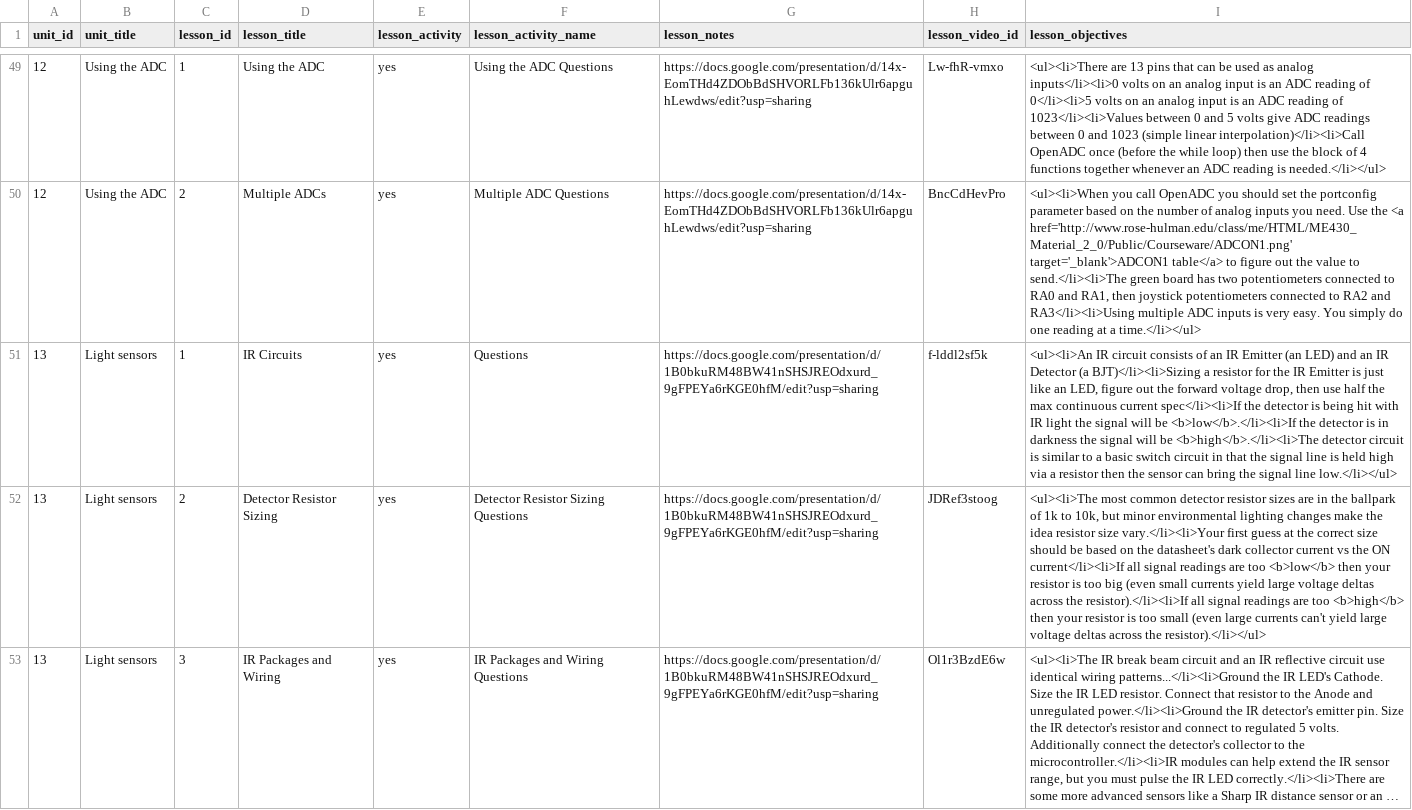
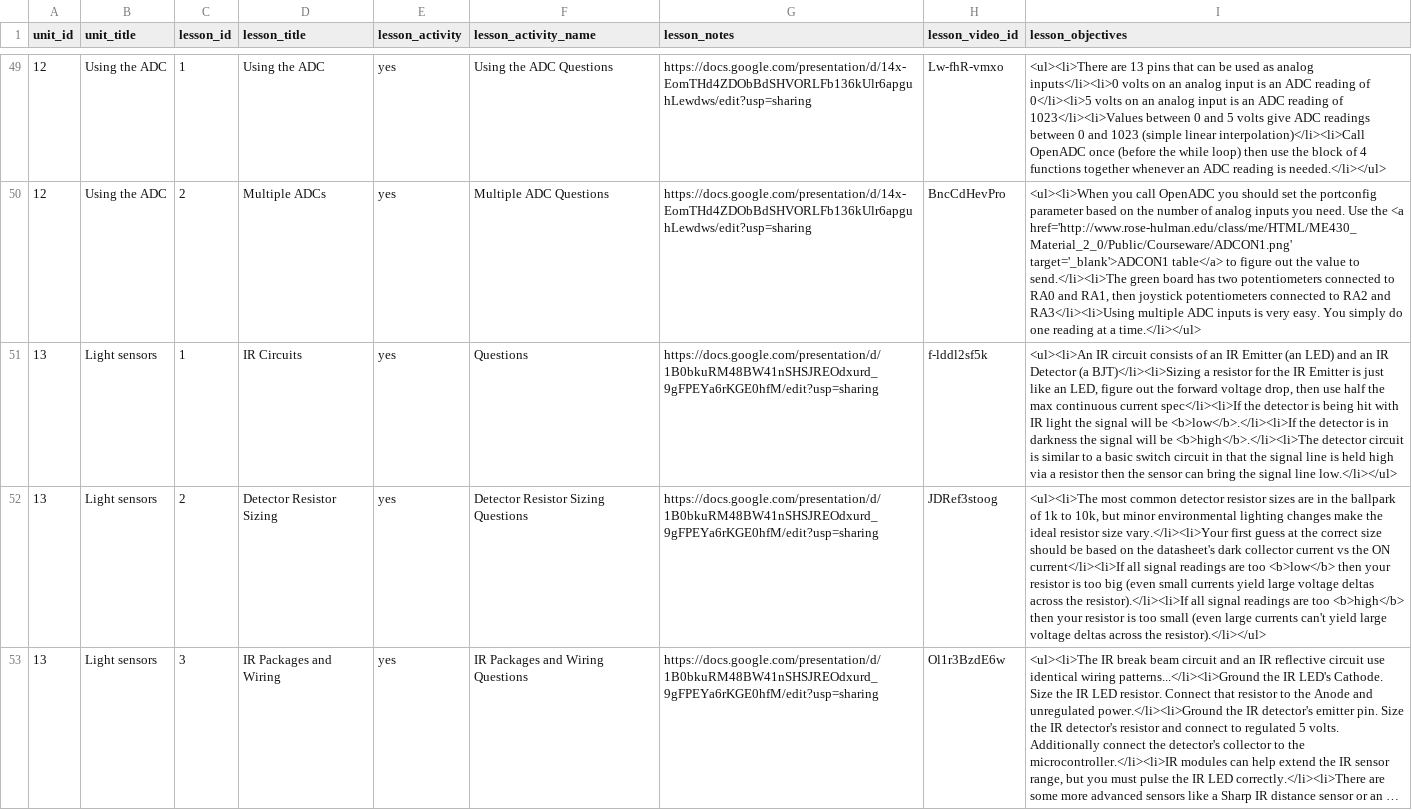
Before and after one commit to Rosebotics/RoseboticsWeb, a CSV file: courses/me430/data/lesson.csv, drawn as a sheet; only a part is shown, gaps mark what is left out; long unchanged cells end in …; the diff covers the shown part only; the diff names each change by its address in the sheet, - before the commit and + after, or states it on an @@ line.

Commit message:
Typo fixing

```diff
--- a/courses/me430/data/lesson.csv
+++ b/courses/me430/data/lesson.csv
-I52 (lesson_objectives): …make the idea resistor size…
+I52 (lesson_objectives): …make the ideal resistor size…
```
Also changed, not shown: 1 edited cell elsewhere in this file.
